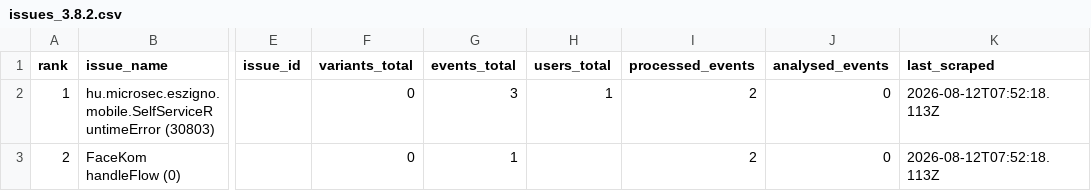
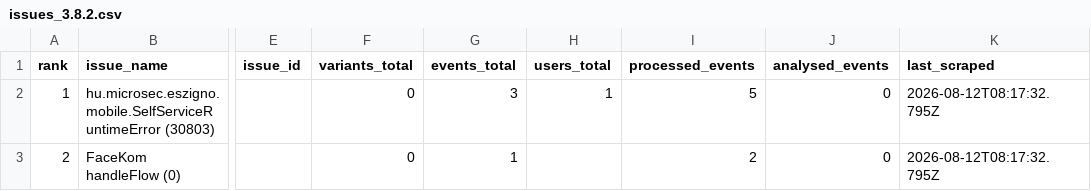
Before and after one commit to glizik/GFK, a CSV file: data/issues_3.8.2.csv, drawn as a sheet; only a part is shown, gaps mark what is left out; the diff names each change by its address in the sheet, - before the commit and + after, or states it on an @@ line.

```diff
--- a/data/issues_3.8.2.csv
+++ b/data/issues_3.8.2.csv
-I2 (processed_events): 2
+I2 (processed_events): 5
-K2:K3 (last_scraped): 2026-08-12T07:52:18.113Z
+K2:K3 (last_scraped): 2026-08-12T08:17:32.795Z
```
Also changed, not shown: data/events_3.8.2.csv, 1 other file.
